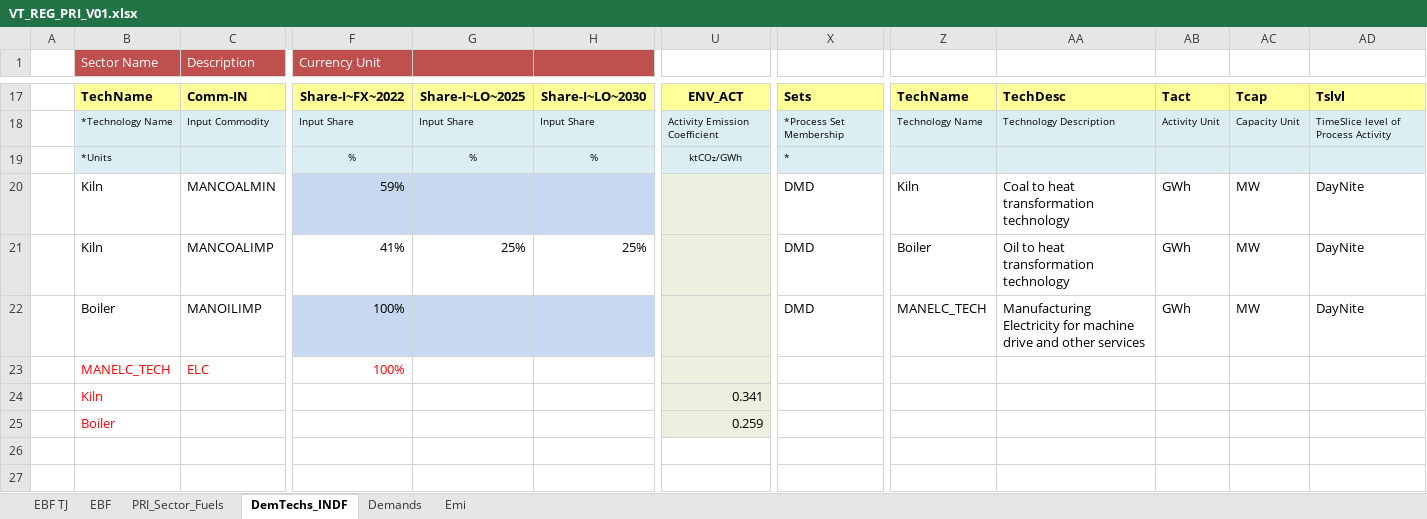
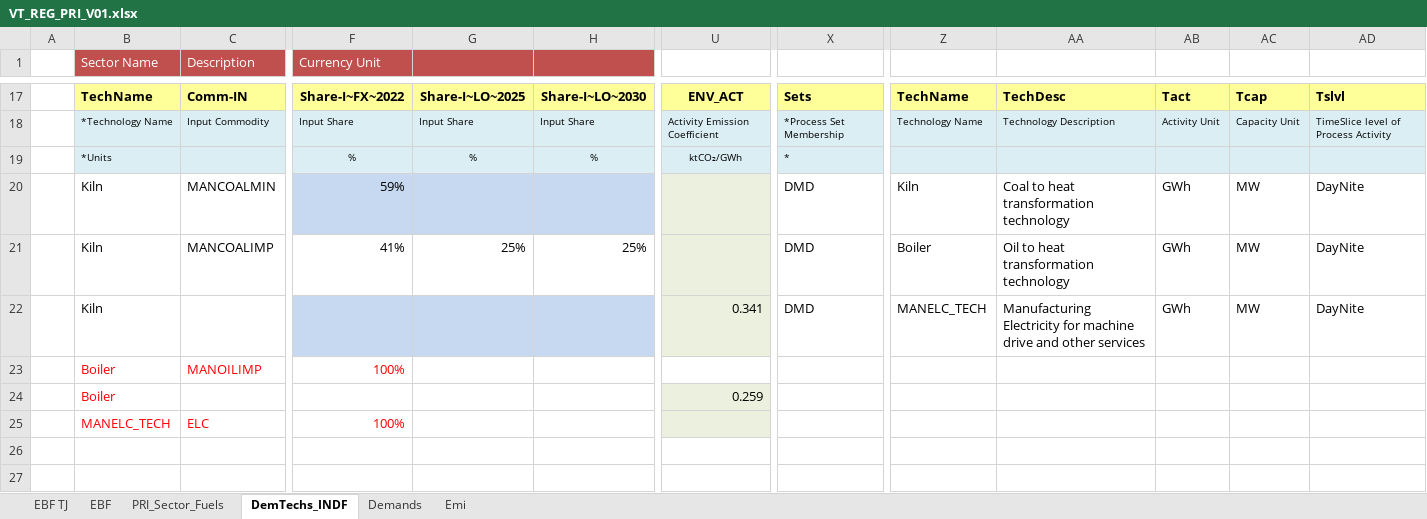
Before and after one commit to Tamenew/MANU2025, an Excel workbook: VT_REG_PRI_V01.xlsx, sheet DemTechs_INDF, drawn as a sheet; only a part is shown, gaps mark what is left out; values as stored, in another font and other column widths than the file's, no borders; charts and pictures not drawn; removed rows and columns are numbered as before the commit, all else as after; rows hold the shown columns only; the diff covers the shown part only; the diff names each change by its address in the sheet, - before the commit and + after, or states it on an @@ line.

Commit message:
Update VT_REG_PRI_V01.xlsx

```diff
--- a/VT_REG_PRI_V01.xlsx (sheet DemTechs_INDF)
+++ b/VT_REG_PRI_V01.xlsx (sheet DemTechs_INDF)
+row 22:  | Kiln |  |  |  |  | 0.341 | DMD | MANELC_TECH | Manufacturing Electricity for machine drive and other services | GWh | MW | DayNite
-B23:C23 text colour: black
+B23:C23 text colour: #FF0000
-F23:H23 fill: #C6D9F1
+F23:H23 fill: none
-F23 text colour: black
+F23 text colour: #FF0000
-U23 fill: #EBF1DE
+U23 fill: none
-X23: DMD
+X23: (empty)
-Z23: MANELC_TECH
+Z23: (empty)
-AA23: Manufacturing Electricity for machine drive and other services
+AA23: (empty)
-AB23: GWh
+AB23: (empty)
-AC23: MW
+AC23: (empty)
-AD23: DayNite
+AD23: (empty)
@@ row 25 moved to row 24: Boiler @@
-row 24:  | Kiln |  |  |  |  | 0.341
```
Also changed, not shown: cell formats elsewhere in this sheet, sheet PRI_Sector_Fuels, formulas that keep their value.
